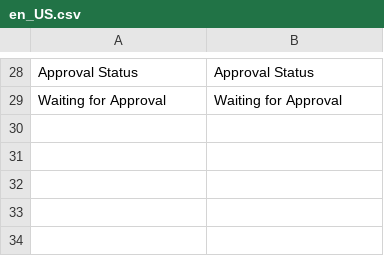
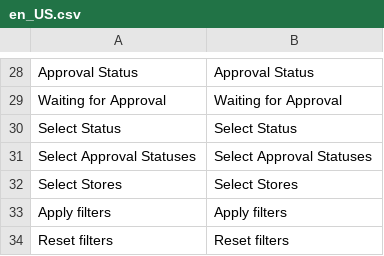
Before and after one commit to spryker/product-offer-gui, a CSV file: data/translation/Zed/en_US.csv, drawn as a sheet; only a part is shown, gaps mark what is left out; the diff names each change by its address in the sheet, - before the commit and + after, or states it on an @@ line.

```diff
--- a/data/translation/Zed/en_US.csv
+++ b/data/translation/Zed/en_US.csv
+row 30: Select Status | Select Status
+row 31: Select Approval Statuses | Select Approval Statuses
+row 32: Select Stores | Select Stores
+row 33: Apply filters | Apply filters
+row 34: Reset filters | Reset filters
```
Also changed, not shown: data/translation/Zed/de_DE.csv, 19 other files.
